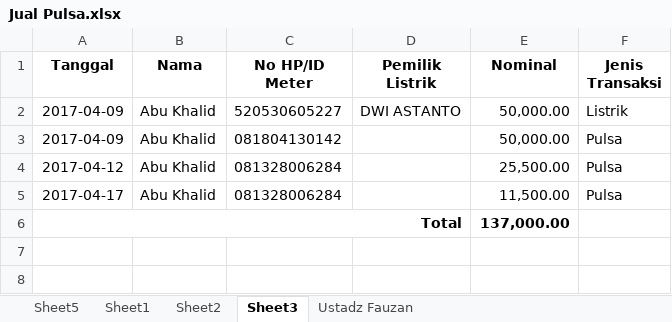
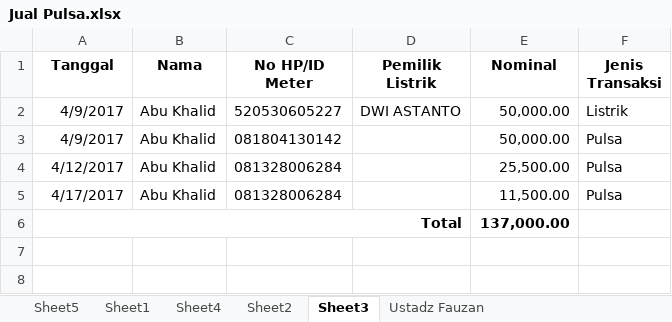
Before and after one commit to bagusprasojo/mds, an Excel workbook: Jual Pulsa.xlsx, sheet Sheet3, drawn as a sheet; only a part is shown; values as stored, in another font and other column widths than the file's, no borders; the diff names each change by its address in the sheet, - before the commit and + after, or states it on an @@ line.

```diff
--- a/Jual Pulsa.xlsx (sheet Sheet3)
+++ b/Jual Pulsa.xlsx (sheet Sheet3)
+sheet tab: Sheet4
-A2:A3 (Tanggal): 2017-04-09
+A2:A3 (Tanggal): 4/9/2017
-A4 (Tanggal): 2017-04-12
+A4 (Tanggal): 4/12/2017
-A5 (Tanggal): 2017-04-17
+A5 (Tanggal): 4/17/2017
```
Also changed, not shown: sheet Sheet1, charts or pictures.
